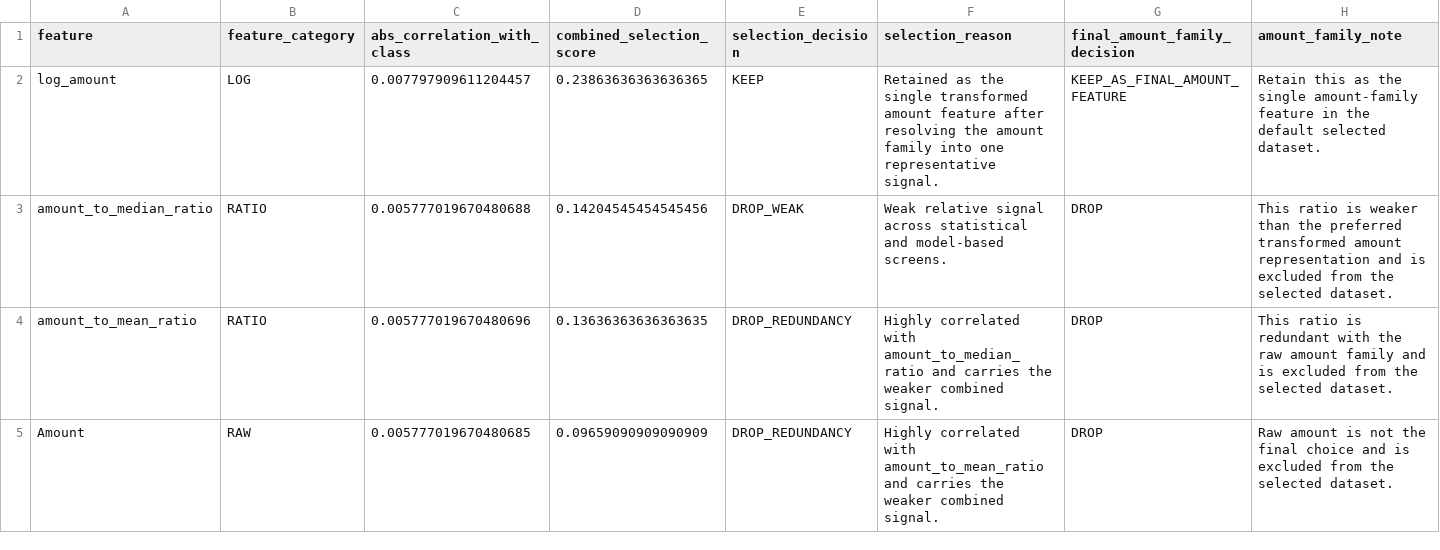
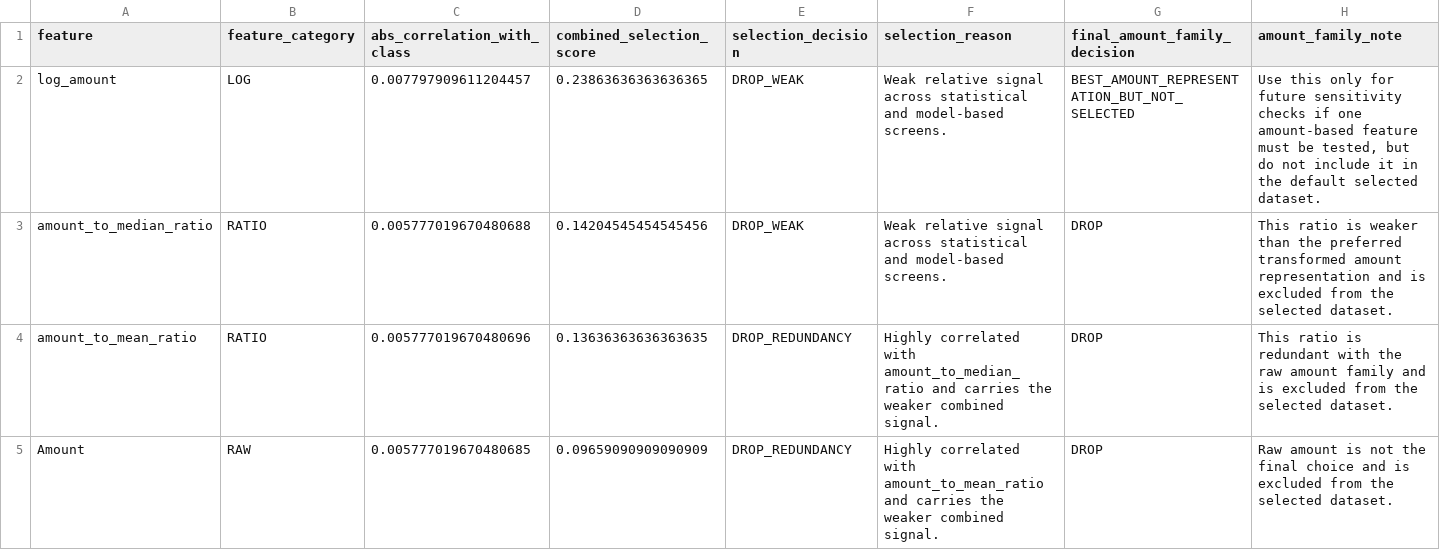
Before and after one commit to mmubashir95/Credit-Card-Fraud-Detection, a CSV file: reports/tables/10_feature_selection/amount_feature_resolution.csv, drawn as a sheet.

```diff
--- a/reports/tables/10_feature_selection/amount_feature_resolution.csv
+++ b/reports/tables/10_feature_selection/amount_feature_resolution.csv
@@ -1,3 +1,3 @@
 feature,feature_category,abs_correlation_with_class,combined_selection_score,selection_decision,selection_reason,final_amount_family_decision,amount_family_note
-log_amount,LOG,0.007797909611204457,0.23863636363636365,KEEP,Retained as the single transformed amount feature after resolving the amount family into one representative signal.,KEEP_AS_FINAL_AMOUNT_FEATURE,Retain this as the single amount-family feature in the default selected dataset.
+log_amount,LOG,0.007797909611204457,0.23863636363636365,DROP_WEAK,Weak relative signal across statistical and model-based screens.,BEST_AMOUNT_REPRESENTATION_BUT_NOT_SELECTED,"Use this only for future sensitivity checks if one amount-based feature must be tested, but do not include it in the default selected dataset."
 amount_to_median_ratio,RATIO,0.005777019670480688,0.14204545454545456,DROP_WEAK,Weak relative signal across statistical and model-based screens.,DROP,This ratio is weaker than the preferred transformed amount representation and is excluded from the selected dataset.
```
Also changed, not shown: reports/tables/10_feature_selection/dropped_feature_list.csv, reports/tables/10_feature_selection/feature_selection_decisions.csv, 9 other files.
